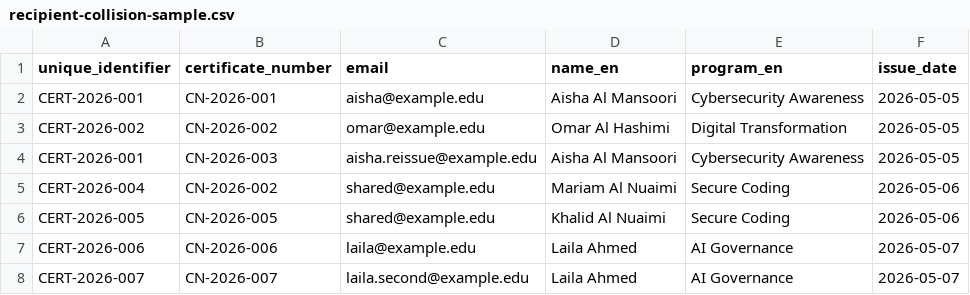
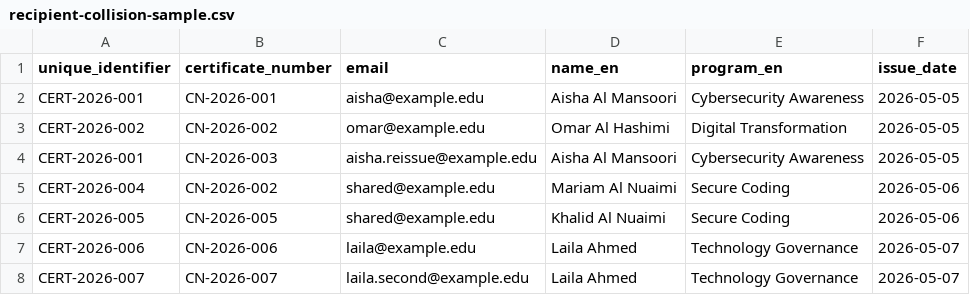
Before and after one commit to musaabhasan/multilingual-certificate-issuer, a CSV file: examples/recipient-collision-sample.csv, drawn as a sheet.

Commit message:
Clean portfolio wording and sample data

```diff
--- a/examples/recipient-collision-sample.csv
+++ b/examples/recipient-collision-sample.csv
@@ -6,3 +6,3 @@ CERT-2026-004,CN-2026-002,shared@example.edu,Mariam Al Nuaimi,Secure Coding,2026
 CERT-2026-005,CN-2026-005,shared@example.edu,Khalid Al Nuaimi,Secure Coding,2026-05-06
-CERT-2026-006,CN-2026-006,laila@example.edu,Laila Ahmed,AI Governance,2026-05-07
-CERT-2026-007,CN-2026-007,laila.second@example.edu,Laila Ahmed,AI Governance,2026-05-07
+CERT-2026-006,CN-2026-006,laila@example.edu,Laila Ahmed,Technology Governance,2026-05-07
+CERT-2026-007,CN-2026-007,laila.second@example.edu,Laila Ahmed,Technology Governance,2026-05-07
```
Also changed, not shown: 1 other file.
